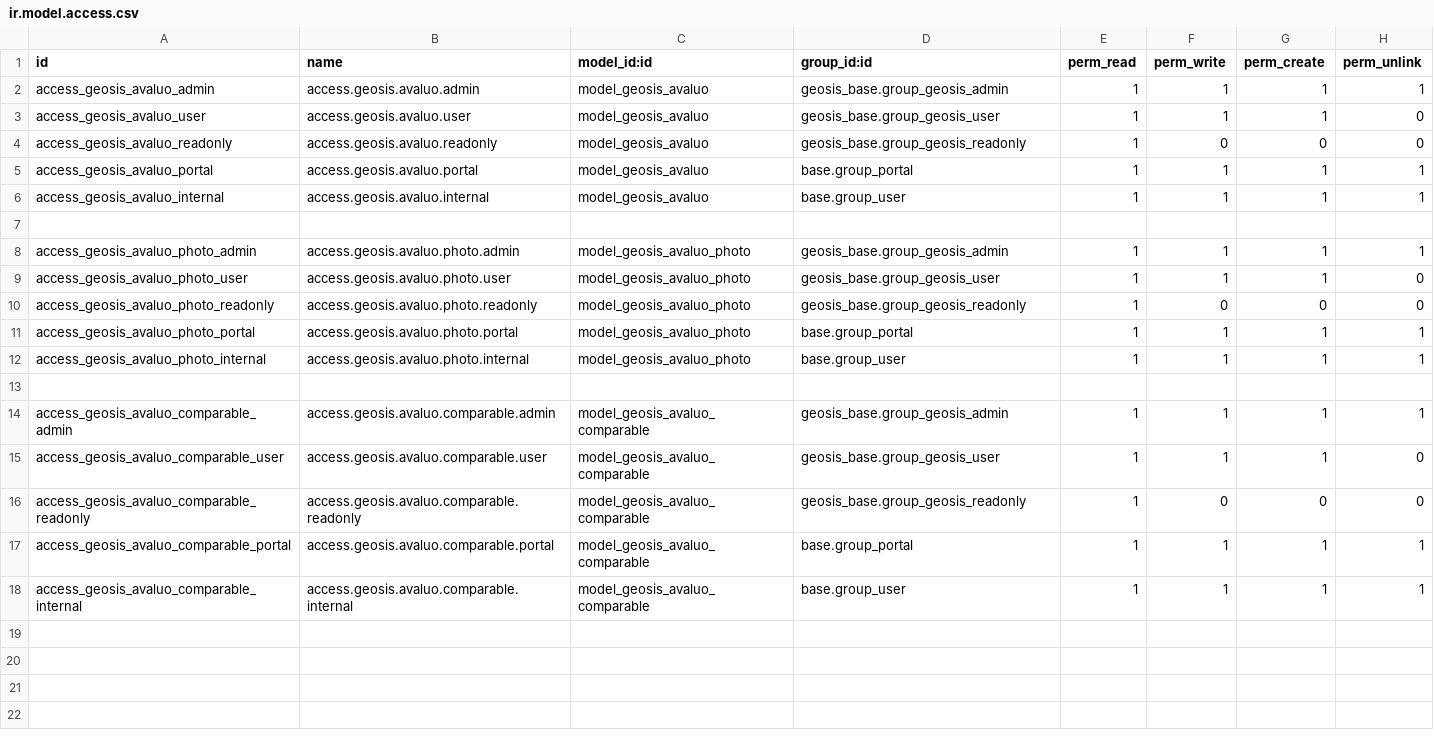
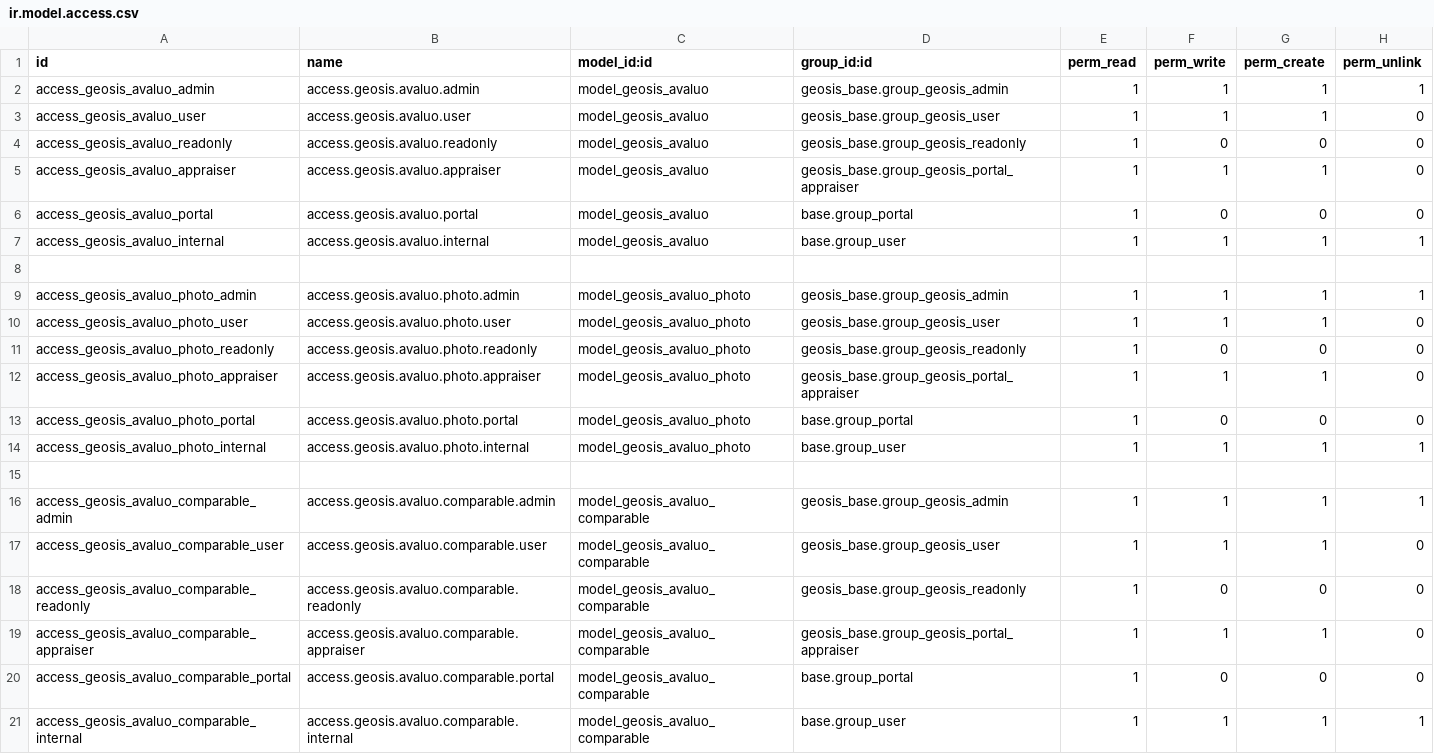
Before and after one commit to WendyLlivichuzhca/GEOSIS-PRO, a CSV file: odoo_addons/geosis_avaluos/security/ir.model.access.csv, drawn as a sheet.

```diff
--- a/odoo_addons/geosis_avaluos/security/ir.model.access.csv
+++ b/odoo_addons/geosis_avaluos/security/ir.model.access.csv
@@ -4,3 +4,4 @@ access_geosis_avaluo_user,access.geosis.avaluo.user,model_geosis_avaluo,geosis_b
 access_geosis_avaluo_readonly,access.geosis.avaluo.readonly,model_geosis_avaluo,geosis_base.group_geosis_readonly,1,0,0,0
-access_geosis_avaluo_portal,access.geosis.avaluo.portal,model_geosis_avaluo,base.group_portal,1,1,1,1
+access_geosis_avaluo_appraiser,access.geosis.avaluo.appraiser,model_geosis_avaluo,geosis_base.group_geosis_portal_appraiser,1,1,1,0
+access_geosis_avaluo_portal,access.geosis.avaluo.portal,model_geosis_avaluo,base.group_portal,1,0,0,0
 access_geosis_avaluo_internal,access.geosis.avaluo.internal,model_geosis_avaluo,base.group_user,1,1,1,1
@@ -10,3 +11,4 @@ access_geosis_avaluo_photo_user,access.geosis.avaluo.photo.user,model_geosis_ava
 access_geosis_avaluo_photo_readonly,access.geosis.avaluo.photo.readonly,model_geosis_avaluo_photo,geosis_base.group_geosis_readonly,1,0,0,0
-access_geosis_avaluo_photo_portal,access.geosis.avaluo.photo.portal,model_geosis_avaluo_photo,base.group_portal,1,1,1,1
+access_geosis_avaluo_photo_appraiser,access.geosis.avaluo.photo.appraiser,model_geosis_avaluo_photo,geosis_base.group_geosis_portal_appraiser,1,1,1,0
+access_geosis_avaluo_photo_portal,access.geosis.avaluo.photo.portal,model_geosis_avaluo_photo,base.group_portal,1,0,0,0
 access_geosis_avaluo_photo_internal,access.geosis.avaluo.photo.internal,model_geosis_avaluo_photo,base.group_user,1,1,1,1
@@ -16,3 +18,4 @@ access_geosis_avaluo_comparable_user,access.geosis.avaluo.comparable.user,model_
 access_geosis_avaluo_comparable_readonly,access.geosis.avaluo.comparable.readonly,model_geosis_avaluo_comparable,geosis_base.group_geosis_readonly,1,0,0,0
-access_geosis_avaluo_comparable_portal,access.geosis.avaluo.comparable.portal,model_geosis_avaluo_comparable,base.group_portal,1,1,1,1
+access_geosis_avaluo_comparable_appraiser,access.geosis.avaluo.comparable.appraiser,model_geosis_avaluo_comparable,geosis_base.group_geosis_portal_appraiser,1,1,1,0
+access_geosis_avaluo_comparable_portal,access.geosis.avaluo.comparable.portal,model_geosis_avaluo_comparable,base.group_portal,1,0,0,0
 access_geosis_avaluo_comparable_internal,access.geosis.avaluo.comparable.internal,model_geosis_avaluo_comparable,base.group_user,1,1,1,1
```
Also changed, not shown: 7 other files.
